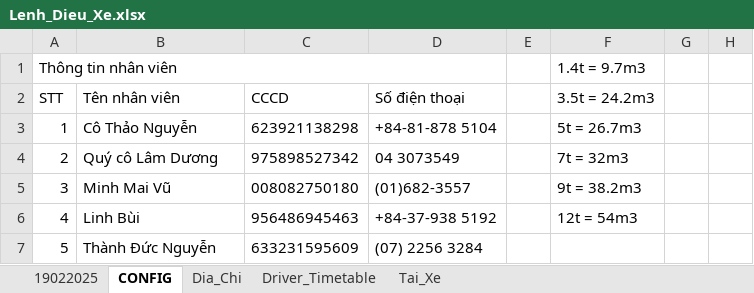
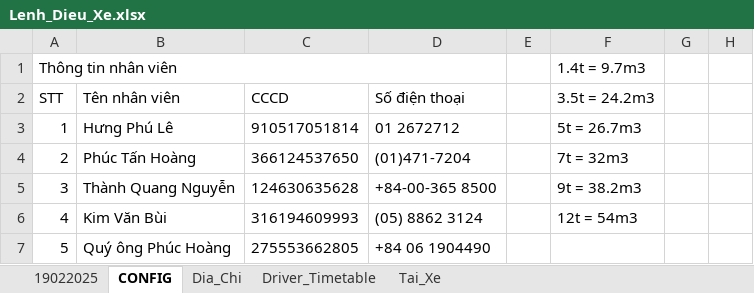
Before and after one commit to sontungkieu/Project-70m, an Excel workbook: Lenh_Dieu_Xe.xlsx, sheet CONFIG, drawn as a sheet; only a part is shown; values as stored, in another font and other column widths than the file's, no borders; the diff names each change by its address in the sheet, - before the commit and + after, or states it on an @@ line.

```diff
--- a/Lenh_Dieu_Xe.xlsx (sheet CONFIG)
+++ b/Lenh_Dieu_Xe.xlsx (sheet CONFIG)
-B3: Cô Thảo Nguyễn
+B3: Hưng Phú Lê
-C3: 623921138298
+C3: 910517051814
-D3: +84-81-878 5104
+D3: 01 2672712
-B4: Quý cô Lâm Dương
+B4: Phúc Tấn Hoàng
-C4: 975898527342
+C4: 366124537650
-D4: 04 3073549
+D4: (01)471-7204
-B5: Minh Mai Vũ
+B5: Thành Quang Nguyễn
-C5: 008082750180
+C5: 124630635628
-D5: (01)682-3557
+D5: +84-00-365 8500
-B6: Linh Bùi
+B6: Kim Văn Bùi
-C6: 956486945463
+C6: 316194609993
-D6: +84-37-938 5192
+D6: (05) 8862 3124
-B7: Thành Đức Nguyễn
+B7: Quý ông Phúc Hoàng
-C7: 633231595609
+C7: 275553662805
-D7: (07) 2256 3284
+D7: +84 06 1904490
```
Also changed, not shown: sheet Tai_Xe, sheet Driver_Timetable, sheet Dia_Chi, 4 other files.
